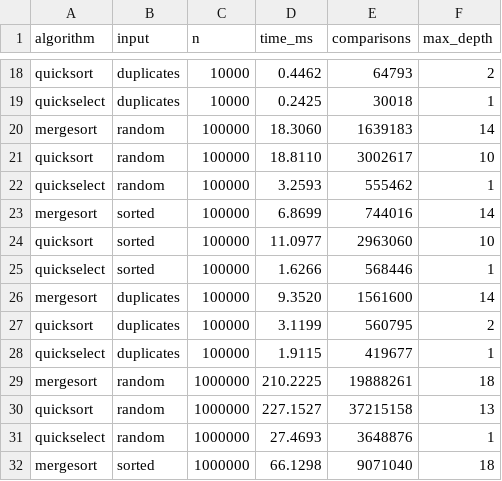
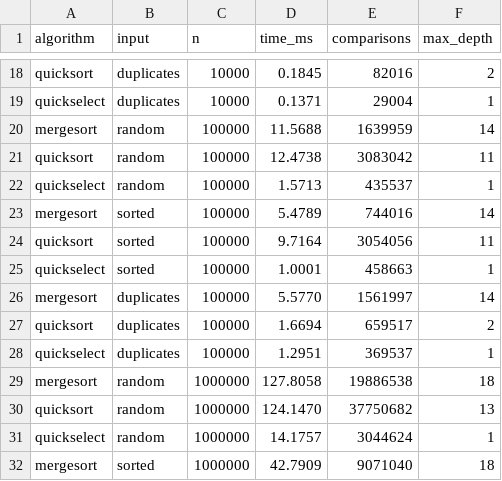
Before and after one commit to tomirisZh/daa-assignment1, a CSV file: results.csv, drawn as a sheet; only a part is shown, gaps mark what is left out; the diff covers the shown part only; the diff names each change by its address in the sheet, - before the commit and + after, or states it on an @@ line.

Commit message:
fix(metrics): fix recursion depth and comparison tracking, update plots

```diff
--- a/results.csv
+++ b/results.csv
-D18 (time_ms): 0.4462
+D18 (time_ms): 0.1845
-E18 (comparisons): 64793
+E18 (comparisons): 82016
-D19 (time_ms): 0.2425
+D19 (time_ms): 0.1371
-E19 (comparisons): 30018
+E19 (comparisons): 29004
-D20 (time_ms): 18.3060
+D20 (time_ms): 11.5688
-E20 (comparisons): 1639183
+E20 (comparisons): 1639959
-D21 (time_ms): 18.8110
+D21 (time_ms): 12.4738
-E21 (comparisons): 3002617
+E21 (comparisons): 3083042
-F21 (max_depth): 10
+F21 (max_depth): 11
-D22 (time_ms): 3.2593
+D22 (time_ms): 1.5713
-E22 (comparisons): 555462
+E22 (comparisons): 435537
-D23 (time_ms): 6.8699
+D23 (time_ms): 5.4789
-D24 (time_ms): 11.0977
+D24 (time_ms): 9.7164
-E24 (comparisons): 2963060
+E24 (comparisons): 3054056
-F24 (max_depth): 10
+F24 (max_depth): 11
-D25 (time_ms): 1.6266
+D25 (time_ms): 1.0001
-E25 (comparisons): 568446
+E25 (comparisons): 458663
-D26 (time_ms): 9.3520
+D26 (time_ms): 5.5770
-E26 (comparisons): 1561600
+E26 (comparisons): 1561997
-D27 (time_ms): 3.1199
+D27 (time_ms): 1.6694
-E27 (comparisons): 560795
+E27 (comparisons): 659517
-D28 (time_ms): 1.9115
+D28 (time_ms): 1.2951
-E28 (comparisons): 419677
+E28 (comparisons): 369537
-D29 (time_ms): 210.2225
+D29 (time_ms): 127.8058
-E29 (comparisons): 19888261
+E29 (comparisons): 19886538
-D30 (time_ms): 227.1527
+D30 (time_ms): 124.1470
-E30 (comparisons): 37215158
+E30 (comparisons): 37750682
-D31 (time_ms): 27.4693
+D31 (time_ms): 14.1757
-E31 (comparisons): 3648876
+E31 (comparisons): 3044624
-D32 (time_ms): 66.1298
+D32 (time_ms): 42.7909
```
Also changed, not shown: 43 edited cells elsewhere in this file, 9 other files.
